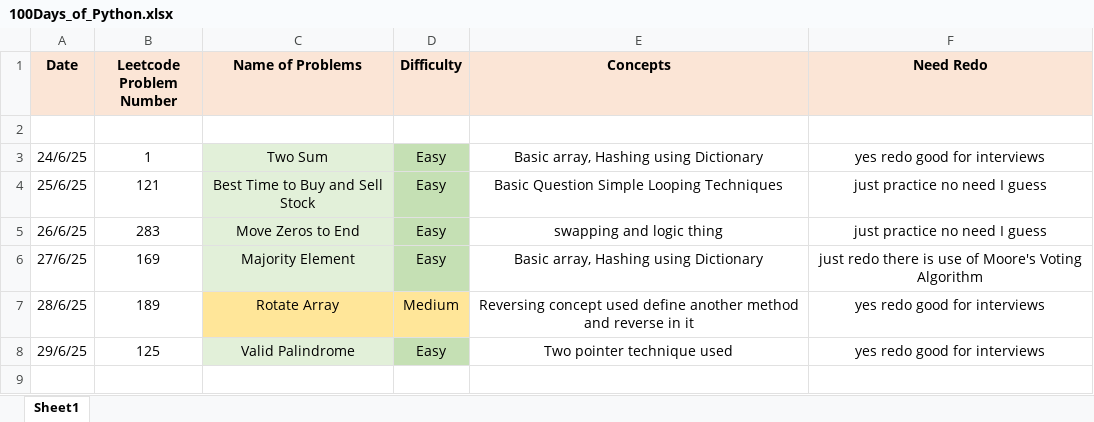
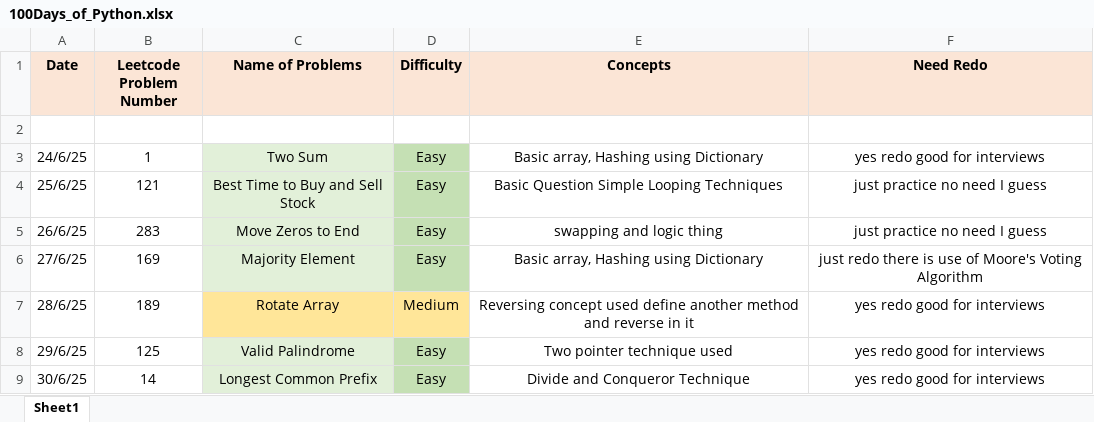
Before and after one commit to ayushlingayat/Python_100DaysofCode, an Excel workbook: 100Days_of_Python.xlsx, sheet Sheet1, drawn as a sheet; values as stored, in another font and other column widths than the file's, no borders; the diff names each change by its address in the sheet, - before the commit and + after, or states it on an @@ line.

Commit message:
100DaysPython

```diff
--- a/100Days_of_Python.xlsx (sheet Sheet1)
+++ b/100Days_of_Python.xlsx (sheet Sheet1)
+row 9: 30/6/25 | 14 | Longest Common Prefix | Easy | Divide and Conqueror Technique | yes redo good for interviews
```
Also changed, not shown: 1 other file.
